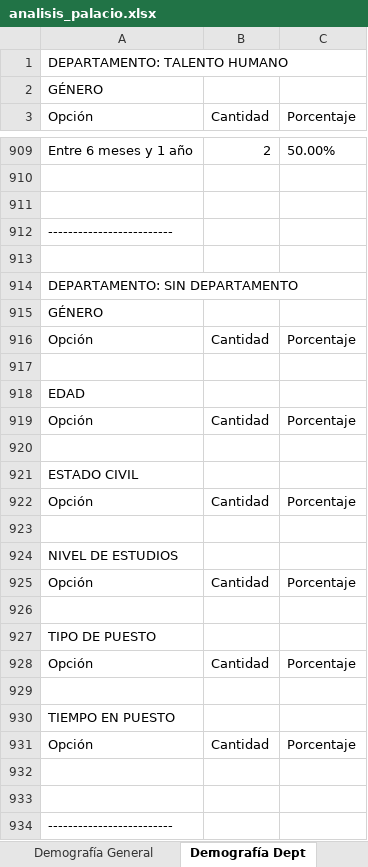
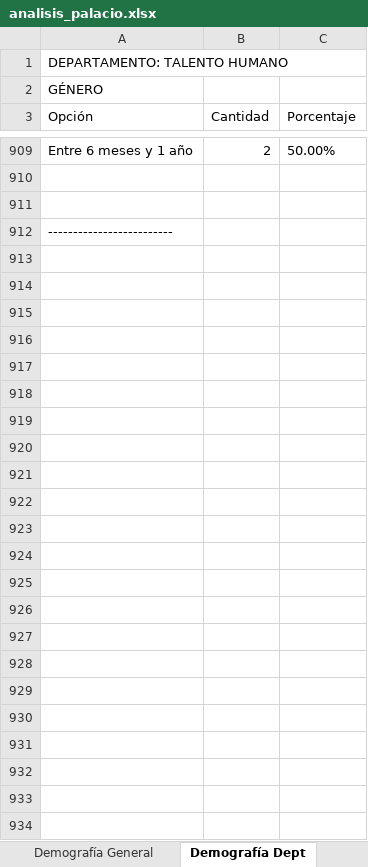
Before and after one commit to ivanmelo47/reporte_encuestas, an Excel workbook: analisis/analisis_palacio.xlsx, sheet Demografía Dept, drawn as a sheet; only a part is shown, gaps mark what is left out; values as stored, in another font and other column widths than the file's, no borders; the diff names each change by its address in the sheet, - before the commit and + after, or states it on an @@ line.

```diff
--- a/analisis/analisis_palacio.xlsx (sheet Demografía Dept)
+++ b/analisis/analisis_palacio.xlsx (sheet Demografía Dept)
-row 913: (empty)
-row 914: DEPARTAMENTO: SIN DEPARTAMENTO
-row 915: GÉNERO
-row 916: Opción | Cantidad | Porcentaje
-row 917: (empty)
-row 918: EDAD
-row 919: Opción | Cantidad | Porcentaje
-row 920: (empty)
-row 921: ESTADO CIVIL
-row 922: Opción | Cantidad | Porcentaje
-row 923: (empty)
-row 924: NIVEL DE ESTUDIOS
-row 925: Opción | Cantidad | Porcentaje
-row 926: (empty)
-row 927: TIPO DE PUESTO
-row 928: Opción | Cantidad | Porcentaje
-row 929: (empty)
-row 930: TIEMPO EN PUESTO
-row 931: Opción | Cantidad | Porcentaje
-row 932: (empty)
-row 933: (empty)
-row 934: -------------------------
```
Also changed, not shown: sheet Palacio, sheet Analisis General, analisis/analisis_pierre.xlsx, analisis/analisis_princess_arena_gnp_seguros.xlsx, 12 other files.
